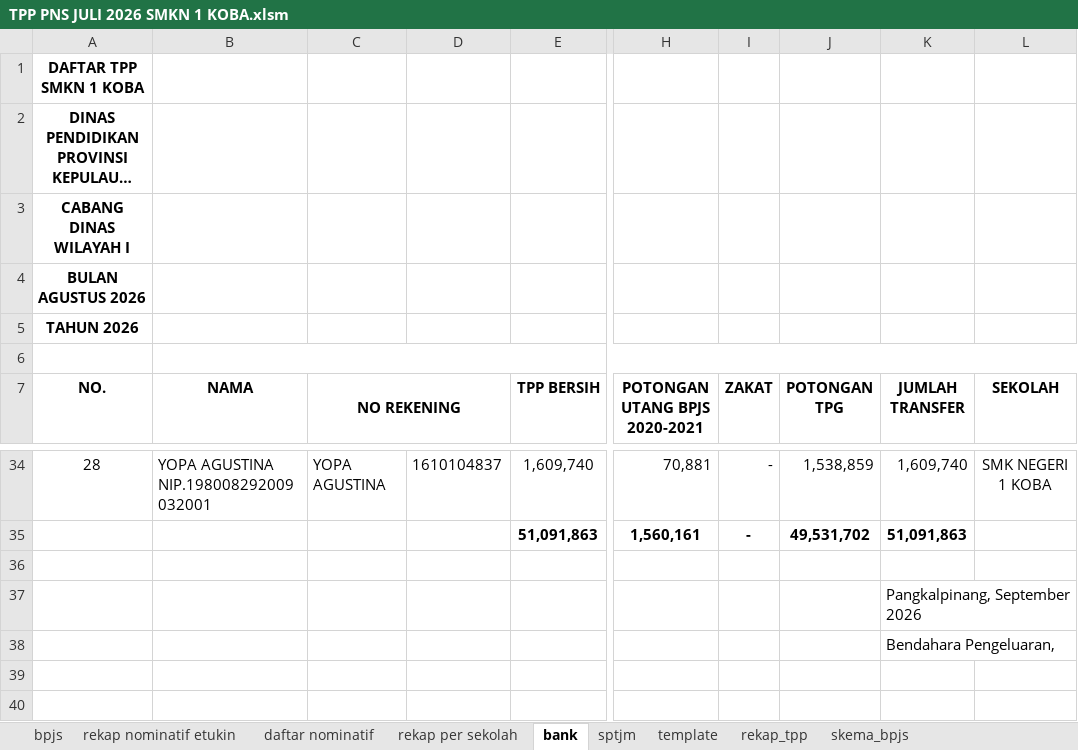
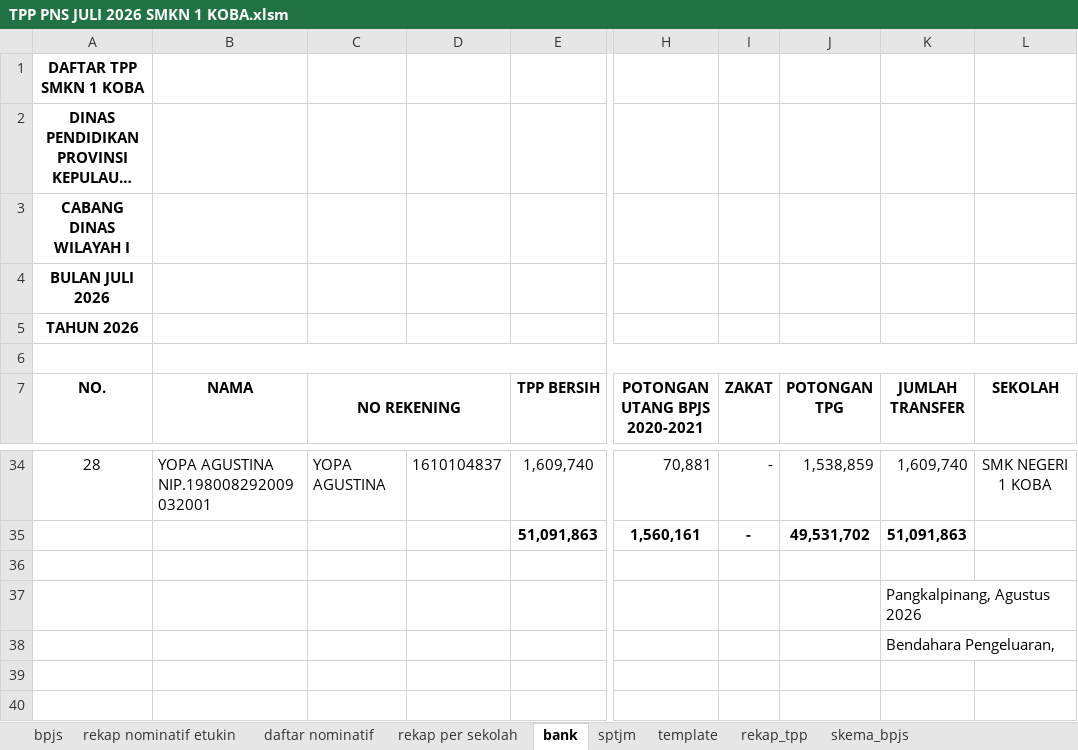
Before and after one commit to batupenyu/AppTPP, an Excel workbook: _usulan_tpp_smkn1_koba/PNS/TPP PNS JULI 2026 SMKN 1 KOBA.xlsm, sheet bank, drawn as a sheet; only a part is shown, gaps mark what is left out; long unchanged cells end in …; values as stored, in another font and other column widths than the file's, no borders; the diff names each change by its address in the sheet, - before the commit and + after, or states it on an @@ line.

```diff
--- a/_usulan_tpp_smkn1_koba/PNS/TPP PNS JULI 2026 SMKN 1 KOBA.xlsm (sheet bank)
+++ b/_usulan_tpp_smkn1_koba/PNS/TPP PNS JULI 2026 SMKN 1 KOBA.xlsm (sheet bank)
-A4 (NO.): BULAN AGUSTUS 2026
+A4 (NO.): BULAN JULI 2026
-K37 (JUMLAH TRANSFER): Pangkalpinang, September 2026
+K37 (JUMLAH TRANSFER): Pangkalpinang, Agustus 2026
```
Also changed, not shown: sheet sptjm, sheet rekap per sekolah, sheet rekap nominatif etukin, sheet daftar nominatif, sheet bpjs, gabung.xlsx, 10 other files.
